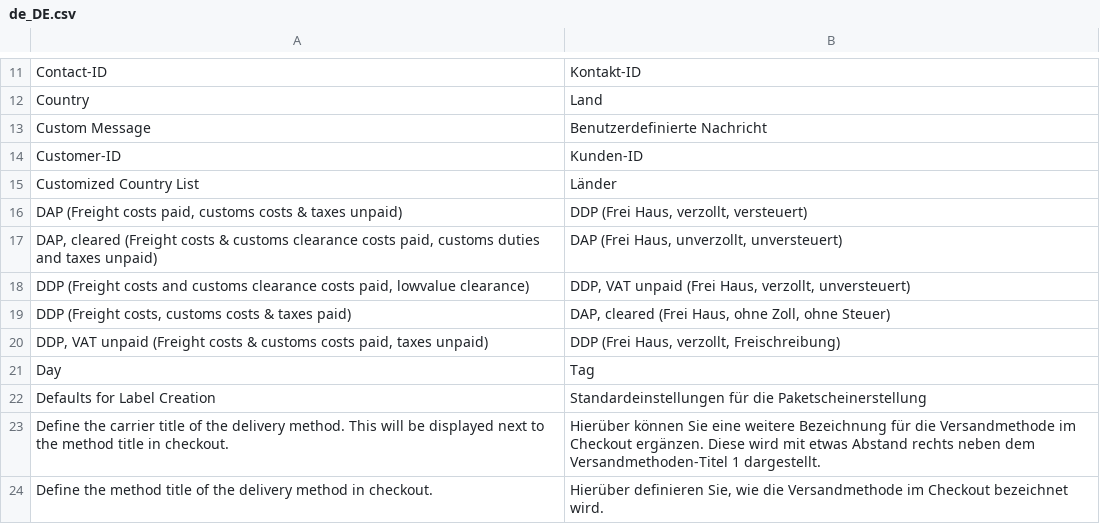
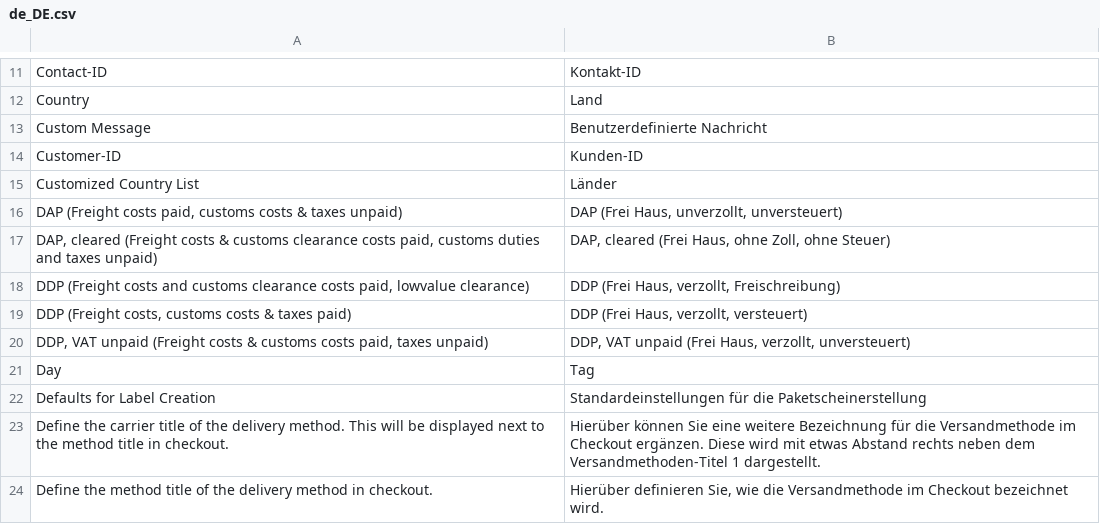
Before and after one commit to netresearch/gls-shipping-m2, a CSV file: i18n/de_DE.csv, drawn as a sheet; only a part is shown, gaps mark what is left out.

Commit message:
GLS-122: fix terms of trade translations

```diff
--- a/i18n/de_DE.csv
+++ b/i18n/de_DE.csv
@@ -15,7 +15,7 @@ Customer-ID,Kunden-ID
 "Customized Country List",Länder
-"DAP (Freight costs paid, customs costs & taxes unpaid)","DDP (Frei Haus, verzollt, versteuert)"
-"DAP, cleared (Freight costs & customs clearance costs paid, customs duties and taxes unpaid)","DAP (Frei Haus, unverzollt, unversteuert)"
-"DDP (Freight costs and customs clearance costs paid, lowvalue clearance)","DDP, VAT unpaid (Frei Haus, verzollt, unversteuert)"
-"DDP (Freight costs, customs costs & taxes paid)","DAP, cleared (Frei Haus, ohne Zoll, ohne Steuer)"
-"DDP, VAT unpaid (Freight costs & customs costs paid, taxes unpaid)","DDP (Frei Haus, verzollt, Freischreibung)"
+"DAP (Freight costs paid, customs costs & taxes unpaid)","DAP (Frei Haus, unverzollt, unversteuert)"
+"DAP, cleared (Freight costs & customs clearance costs paid, customs duties and taxes unpaid)","DAP, cleared (Frei Haus, ohne Zoll, ohne Steuer)"
+"DDP (Freight costs and customs clearance costs paid, lowvalue clearance)","DDP (Frei Haus, verzollt, Freischreibung)"
+"DDP (Freight costs, customs costs & taxes paid)","DDP (Frei Haus, verzollt, versteuert)"
+"DDP, VAT unpaid (Freight costs & customs costs paid, taxes unpaid)","DDP, VAT unpaid (Frei Haus, verzollt, unversteuert)"
 Day,Tag
```
